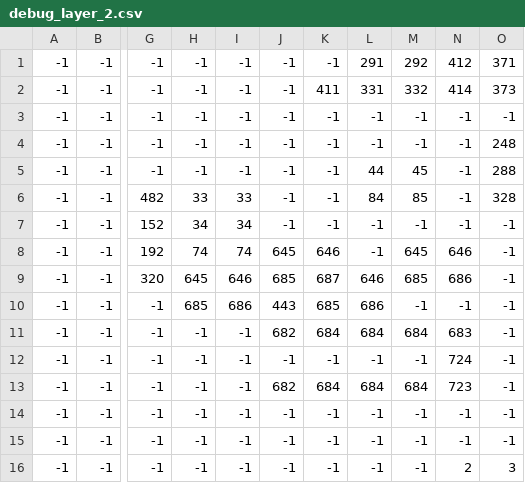
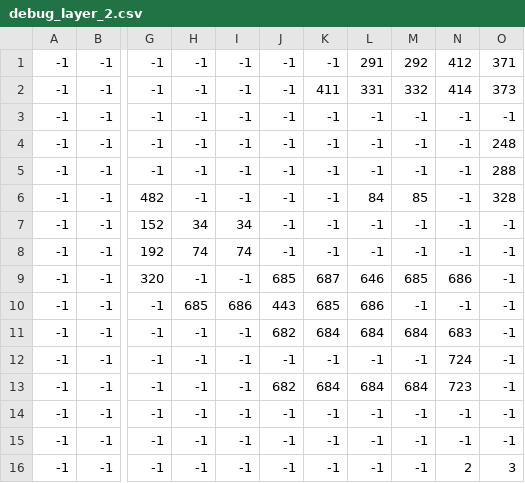
Before and after one commit to zelmo-dragon/cube, a CSV file: cube-core/src/main/resources/assets/maps/debug_layer_2.csv, drawn as a sheet; only a part is shown, gaps mark what is left out; the diff names each change by its address in the sheet, - before the commit and + after, or states it on an @@ line.

```diff
--- a/cube-core/src/main/resources/assets/maps/debug_layer_2.csv
+++ b/cube-core/src/main/resources/assets/maps/debug_layer_2.csv
-L5: 44
+L5: -1
-M5: 45
+M5: -1
-H6: 33
+H6: -1
-I6: 33
+I6: -1
-J8: 645
+J8: -1
-K8: 646
+K8: -1
-M8: 645
+M8: -1
-N8: 646
+N8: -1
-H9: 645
+H9: -1
-I9: 646
+I9: -1
```
Also changed, not shown: 12 other files.
